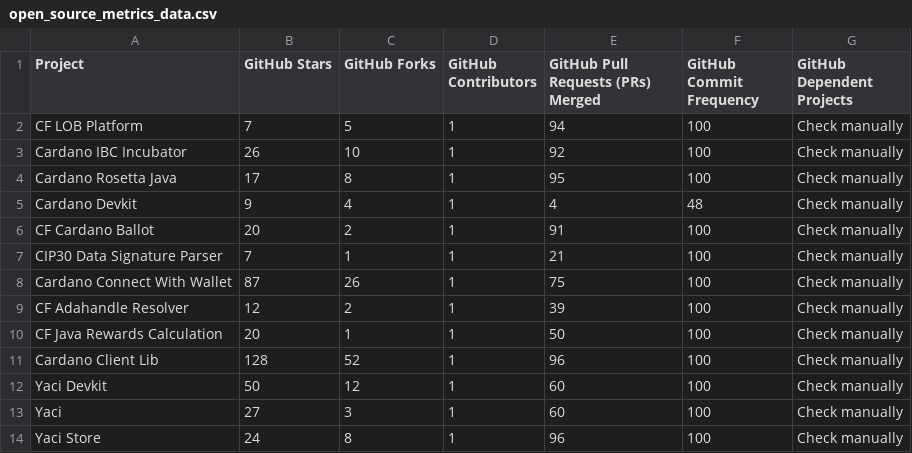
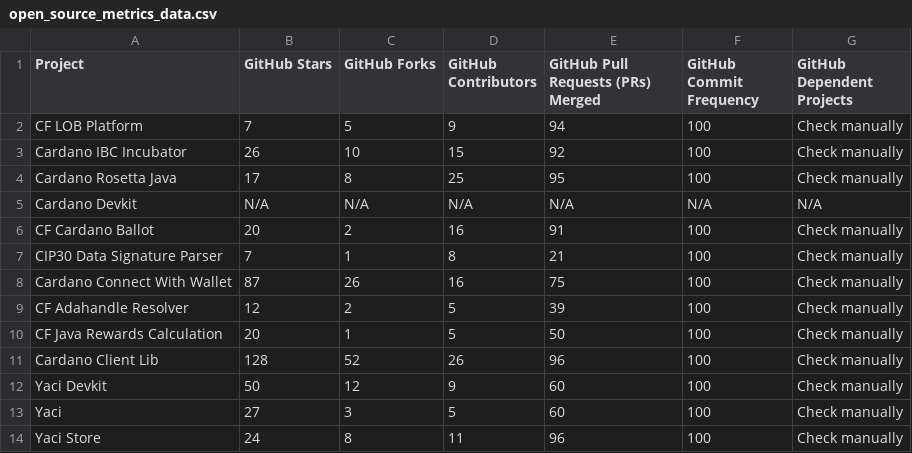
Before and after one commit to darlisagc/Open_source_metrics, a CSV file: open_source_metrics_data.csv, drawn as a sheet.

```diff
--- a/open_source_metrics_data.csv
+++ b/open_source_metrics_data.csv
@@ -1,14 +1,14 @@
 Project,GitHub Stars,GitHub Forks,GitHub Contributors,GitHub Pull Requests (PRs) Merged,GitHub Commit Frequency,GitHub Dependent Projects
-CF LOB Platform,7,5,1,94,100,Check manually
-Cardano IBC Incubator,26,10,1,92,100,Check manually
-Cardano Rosetta Java,17,8,1,95,100,Check manually
-Cardano Devkit,9,4,1,4,48,Check manually
-CF Cardano Ballot,20,2,1,91,100,Check manually
-CIP30 Data Signature Parser,7,1,1,21,100,Check manually
-Cardano Connect With Wallet,87,26,1,75,100,Check manually
-CF Adahandle Resolver,12,2,1,39,100,Check manually
-CF Java Rewards Calculation,20,1,1,50,100,Check manually
-Cardano Client Lib,128,52,1,96,100,Check manually
-Yaci Devkit,50,12,1,60,100,Check manually
-Yaci,27,3,1,60,100,Check manually
-Yaci Store,24,8,1,96,100,Check manually
+CF LOB Platform,7,5,9,94,100,Check manually
+Cardano IBC Incubator,26,10,15,92,100,Check manually
+Cardano Rosetta Java,17,8,25,95,100,Check manually
+Cardano Devkit,N/A,N/A,N/A,N/A,N/A,N/A
+CF Cardano Ballot,20,2,16,91,100,Check manually
+CIP30 Data Signature Parser,7,1,8,21,100,Check manually
+Cardano Connect With Wallet,87,26,16,75,100,Check manually
+CF Adahandle Resolver,12,2,5,39,100,Check manually
+CF Java Rewards Calculation,20,1,5,50,100,Check manually
+Cardano Client Lib,128,52,26,96,100,Check manually
+Yaci Devkit,50,12,9,60,100,Check manually
+Yaci,27,3,5,60,100,Check manually
+Yaci Store,24,8,11,96,100,Check manually
```
Also changed, not shown: 1 other file.
